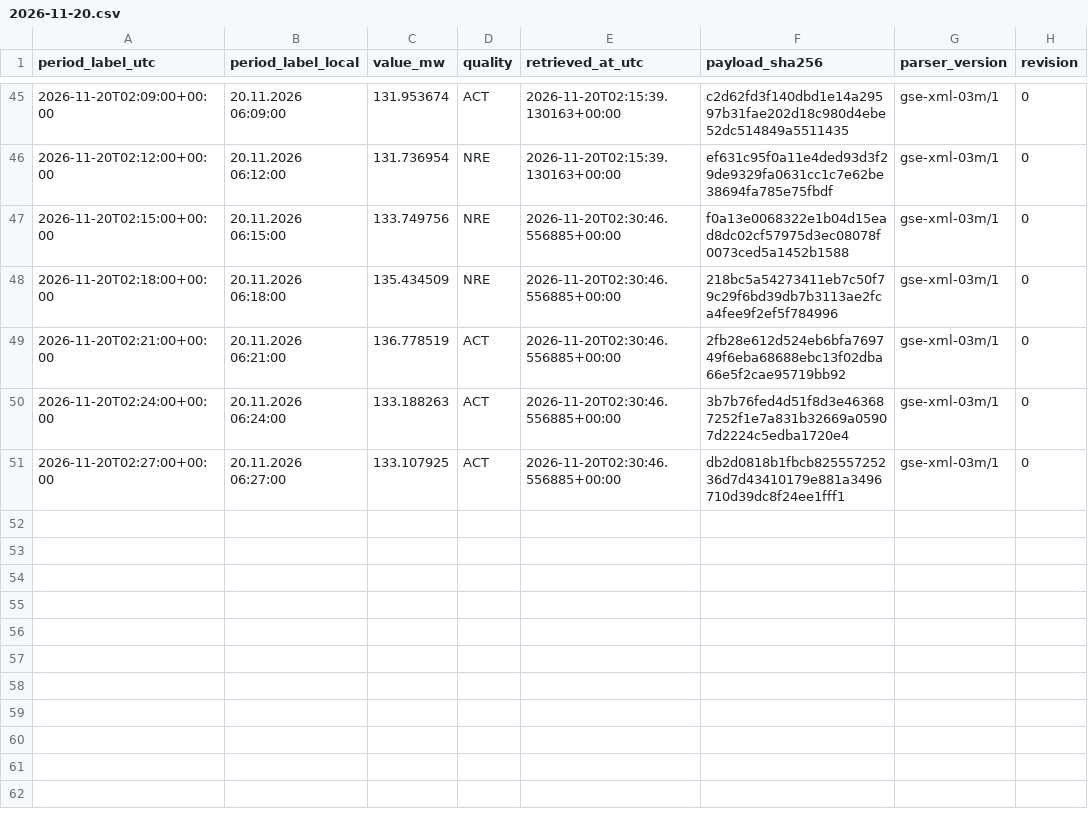
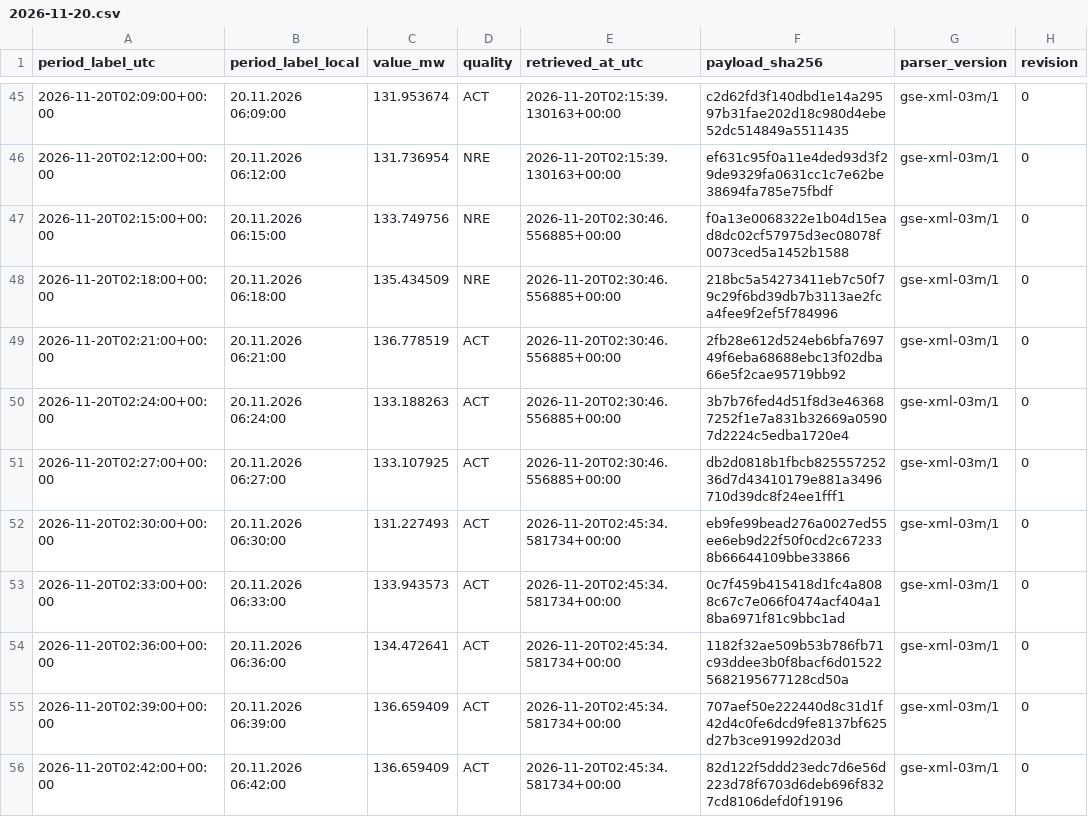
Before and after one commit to GiorgiKhorbaladze/Georgia-WindCast, a CSV file: gse/2026/11/2026-11-20.csv, drawn as a sheet; only a part is shown, gaps mark what is left out; the diff names each change by its address in the sheet, - before the commit and + after, or states it on an @@ line.

```diff
--- a/gse/2026/11/2026-11-20.csv
+++ b/gse/2026/11/2026-11-20.csv
+row 52: 2026-11-20T02:30:00+00:00 | 20.11.2026 06:30:00 | 131.227493 | ACT | 2026-11-20T02:45:34.581734+00:00 | eb9fe99bead276a0027ed55ee6eb9d22f50f0cd2c672338b66644109bbe33866 | gse-xml-03m/1 | 0
+row 53: 2026-11-20T02:33:00+00:00 | 20.11.2026 06:33:00 | 133.943573 | ACT | 2026-11-20T02:45:34.581734+00:00 | 0c7f459b415418d1fc4a8088c67c7e066f0474acf404a18ba6971f81c9bbc1ad | gse-xml-03m/1 | 0
+row 54: 2026-11-20T02:36:00+00:00 | 20.11.2026 06:36:00 | 134.472641 | ACT | 2026-11-20T02:45:34.581734+00:00 | 1182f32ae509b53b786fb71c93ddee3b0f8bacf6d015225682195677128cd50a | gse-xml-03m/1 | 0
+row 55: 2026-11-20T02:39:00+00:00 | 20.11.2026 06:39:00 | 136.659409 | ACT | 2026-11-20T02:45:34.581734+00:00 | 707aef50e222440d8c31d1f42d4c0fe6dcd9fe8137bf625d27b3ce91992d203d | gse-xml-03m/1 | 0
+row 56: 2026-11-20T02:42:00+00:00 | 20.11.2026 06:42:00 | 136.659409 | ACT | 2026-11-20T02:45:34.581734+00:00 | 82d122f5ddd23edc7d6e56d223d78f6703d6deb696f8327cd8106defd0f19196 | gse-xml-03m/1 | 0
```
Also changed, not shown: balance/2026/11/2026-11-20.csv, gse/2026/11/2026-11-10.csv, 3 other files.
